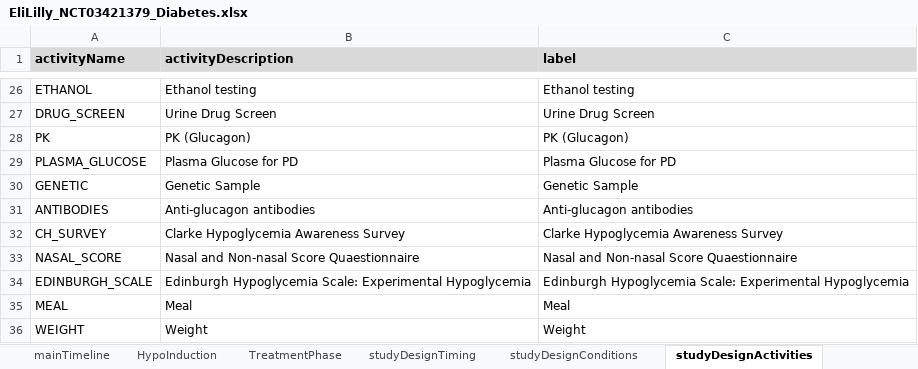
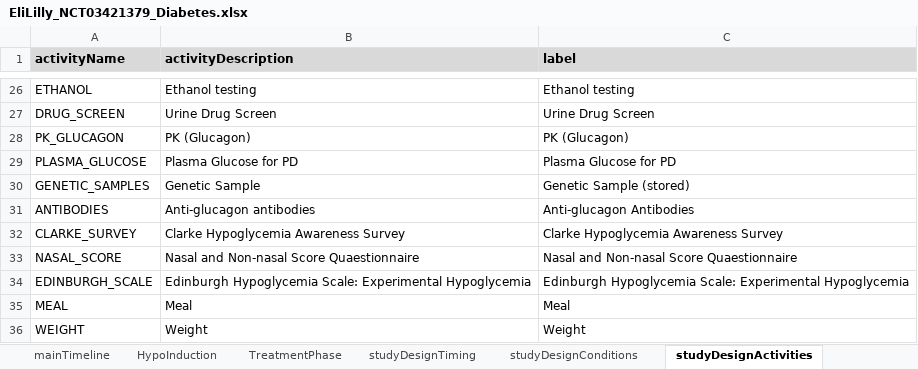
Before and after one commit to data4knowledge/usdm_data, an Excel workbook: source_data/NCT03421379/EliLilly_NCT03421379_Diabetes.xlsx, sheet studyDesignActivities, drawn as a sheet; only a part is shown, gaps mark what is left out; values as stored, in another font and other column widths than the file's, no borders; the diff names each change by its address in the sheet, - before the commit and + after, or states it on an @@ line.

```diff
--- a/source_data/NCT03421379/EliLilly_NCT03421379_Diabetes.xlsx (sheet studyDesignActivities)
+++ b/source_data/NCT03421379/EliLilly_NCT03421379_Diabetes.xlsx (sheet studyDesignActivities)
-A28 (activityName): PK
+A28 (activityName): PK_GLUCAGON
-A30 (activityName): GENETIC
+A30 (activityName): GENETIC_SAMPLES
-C30 (label): Genetic Sample
+C30 (label): Genetic Sample (stored)
-C31 (label): Anti-glucagon antibodies
+C31 (label): Anti-glucagon Antibodies
-A32 (activityName): CH_SURVEY
+A32 (activityName): CLARKE_SURVEY
```
Also changed, not shown: sheet studyDesignConditions, sheet mainTimeline, sheet HypoInduction, sheet TreatmentPhase, 3 other files.
